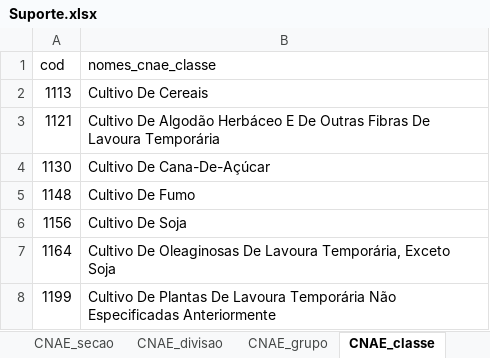
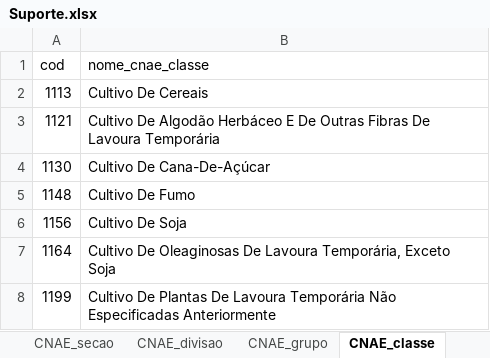
Before and after one commit to BernardoCGdaSilva/engate, an Excel workbook: data-raw/Suporte.xlsx, sheet CNAE_classe, drawn as a sheet; only a part is shown; values as stored, in another font and other column widths than the file's, no borders; the diff names each change by its address in the sheet, - before the commit and + after, or states it on an @@ line.

Commit message:
Nomes das funções atualizados

```diff
--- a/data-raw/Suporte.xlsx (sheet CNAE_classe)
+++ b/data-raw/Suporte.xlsx (sheet CNAE_classe)
-B1: nomes_cnae_classe
+B1: nome_cnae_classe
```
Also changed, not shown: sheet CNAE_secao, sheet CNAE_divisao, sheet CNAE_grupo, sheet CNAE_subclasse, sheet CBO, 28 other files.
